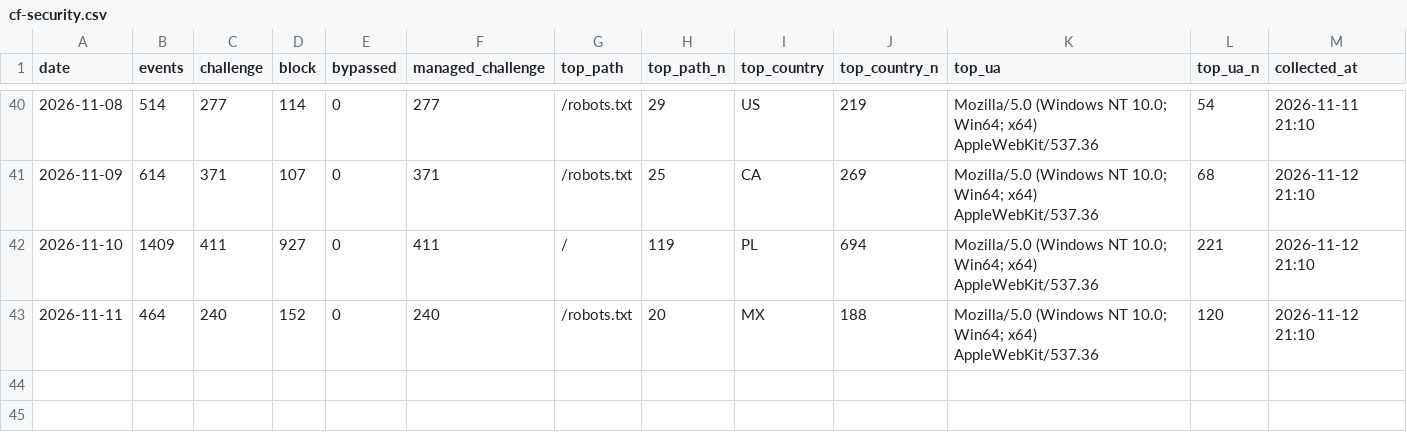
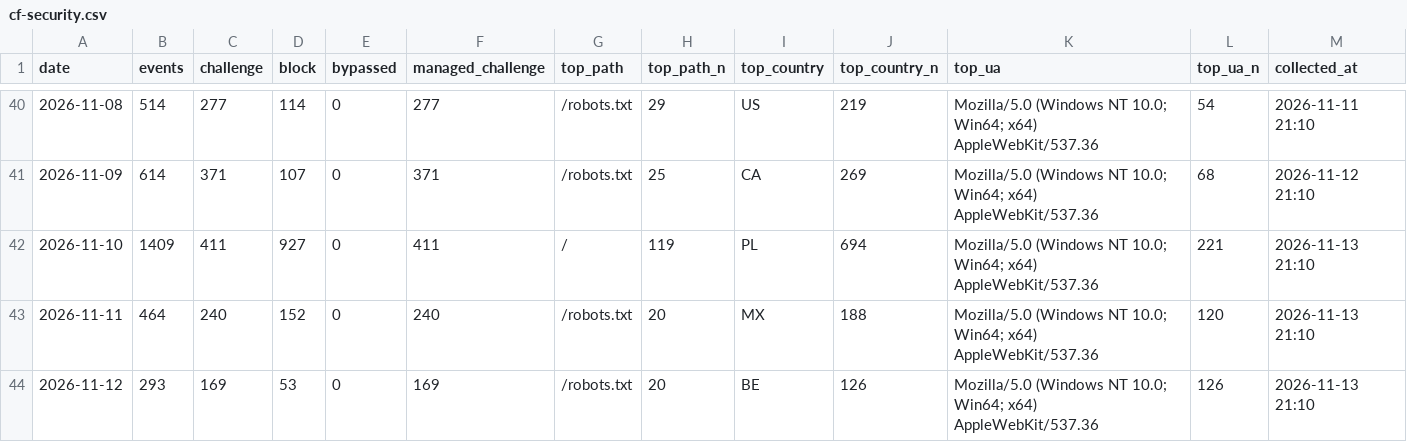
Before and after one commit to GeekBilly/theseventhrealm, a CSV file: 11-运营/data/cf-security.csv, drawn as a sheet; only a part is shown, gaps mark what is left out.

```diff
--- a/11-运营/data/cf-security.csv
+++ b/11-运营/data/cf-security.csv
@@ -41,3 +41,4 @@ date,events,challenge,block,bypassed,managed_challenge,top_path,top_path_n,top_c
 2026-11-09,614,371,107,0,371,/robots.txt,25,CA,269,Mozilla/5.0 (Windows NT 10.0; Win64; x64) AppleWebKit/537.36,68,2026-11-12 21:10
-2026-11-10,1409,411,927,0,411,/,119,PL,694,Mozilla/5.0 (Windows NT 10.0; Win64; x64) AppleWebKit/537.36,221,2026-11-12 21:10
-2026-11-11,464,240,152,0,240,/robots.txt,20,MX,188,Mozilla/5.0 (Windows NT 10.0; Win64; x64) AppleWebKit/537.36,120,2026-11-12 21:10
+2026-11-10,1409,411,927,0,411,/,119,PL,694,Mozilla/5.0 (Windows NT 10.0; Win64; x64) AppleWebKit/537.36,221,2026-11-13 21:10
+2026-11-11,464,240,152,0,240,/robots.txt,20,MX,188,Mozilla/5.0 (Windows NT 10.0; Win64; x64) AppleWebKit/537.36,120,2026-11-13 21:10
+2026-11-12,293,169,53,0,169,/robots.txt,20,BE,126,Mozilla/5.0 (Windows NT 10.0; Win64; x64) AppleWebKit/537.36,126,2026-11-13 21:10
```
Also changed, not shown: 04-市场/03-推广获客/数据回收/站点分析/站点数据.csv, 11-运营/data/deepseek-balance.csv, 6 other files.
